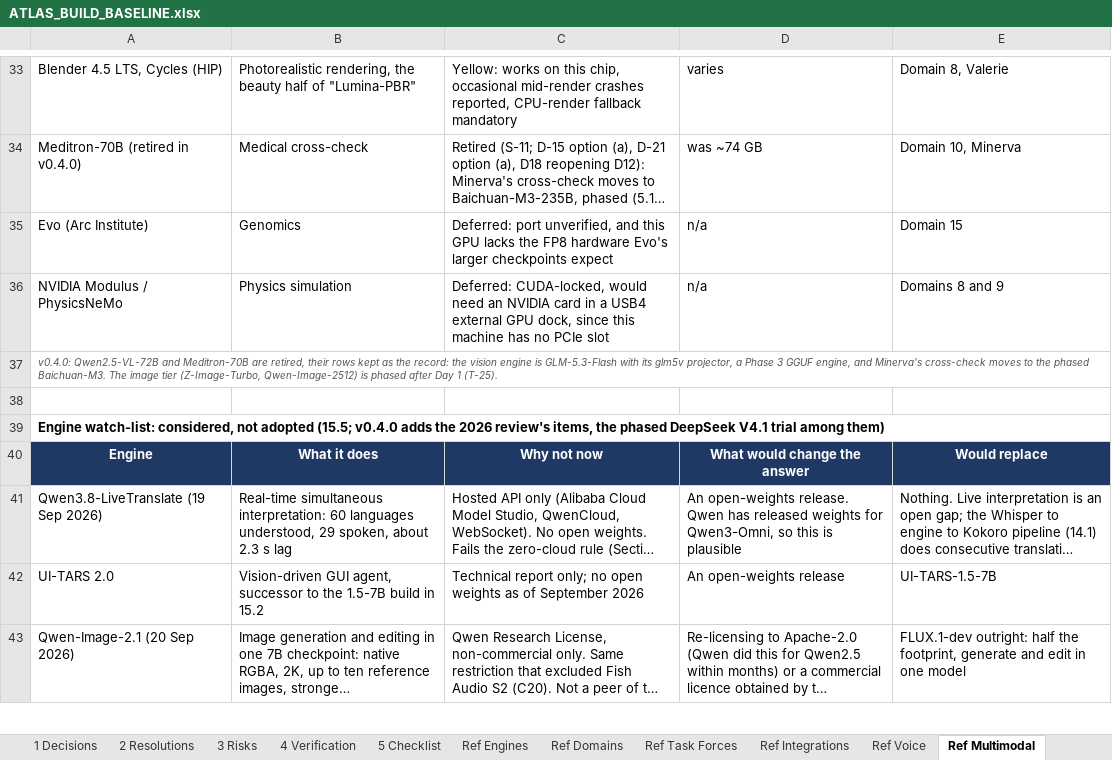
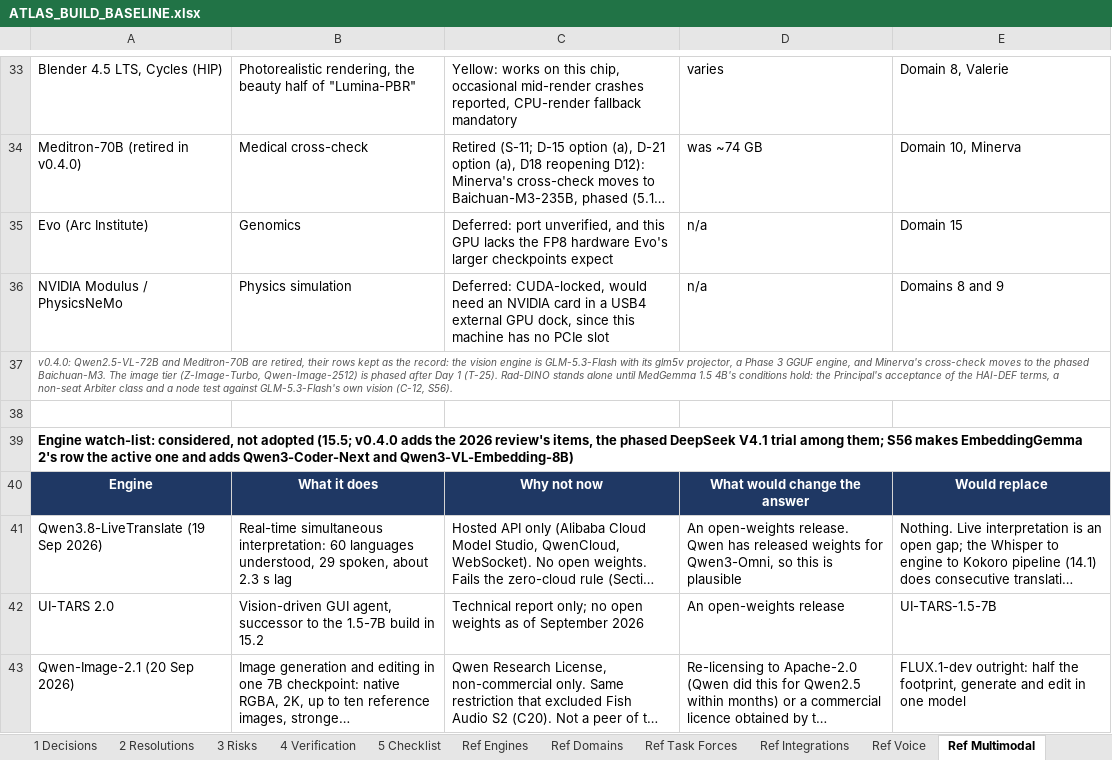
Before and after one commit to Sovereign-Node-Atlas/AI-Agent, an Excel workbook: docs/ATLAS_BUILD_BASELINE.xlsx, sheet Ref Multimodal, drawn as a sheet; only a part is shown, gaps mark what is left out; long unchanged cells end in …; values as stored, in another font and other column widths than the file's, no borders; the diff covers the shown part only; the diff names each change by its address in the sheet, - before the commit and + after, or states it on an @@ line.

```diff
--- a/docs/ATLAS_BUILD_BASELINE.xlsx (sheet Ref Multimodal)
+++ b/docs/ATLAS_BUILD_BASELINE.xlsx (sheet Ref Multimodal)
-A37: …1 (T-25).
+A37: …1 (T-25). Rad-DINO stands alone until MedGemma 1.5 4B's conditions hold: the Principal's acceptance of the HAI-DEF terms, a non-seat Arbiter class and a node test against GLM-5.3-Flash's own vision (C-12, S56).
-A39: …trial among them)
+A39: …trial among them; S56 makes EmbeddingGemma 2's row the active one and adds Qwen3-Coder-Next and Qwen3-VL-Embedding-8B)
```
Also changed, not shown: 3 added rows, 1 removed row and 5 edited cells elsewhere in this sheet, sheet 5 Checklist, sheet Ref Day 1, sheet Ref Engines, sheet 3 Risks, sheet Summary, sheet 1 Decisions, 2 more sheets, 30 other files.
